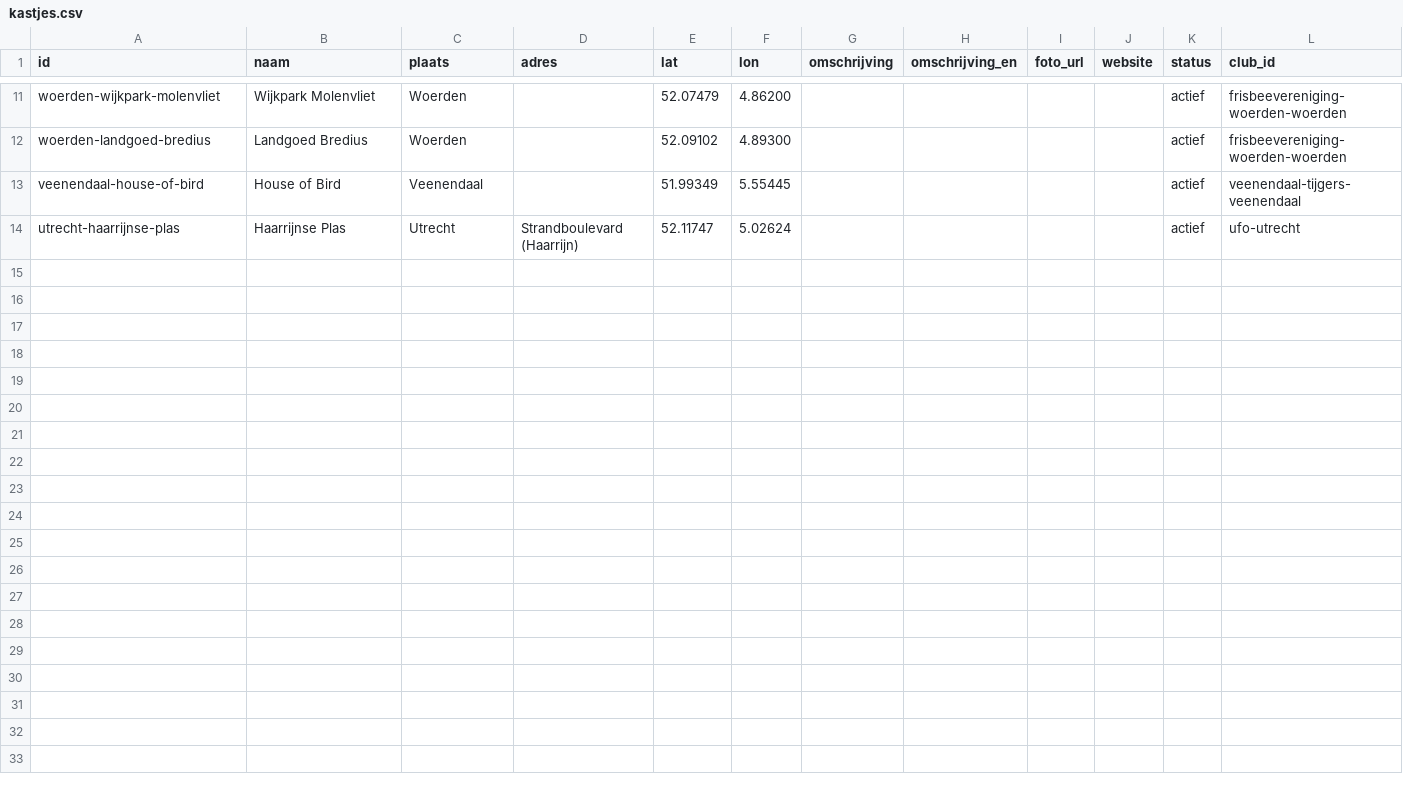
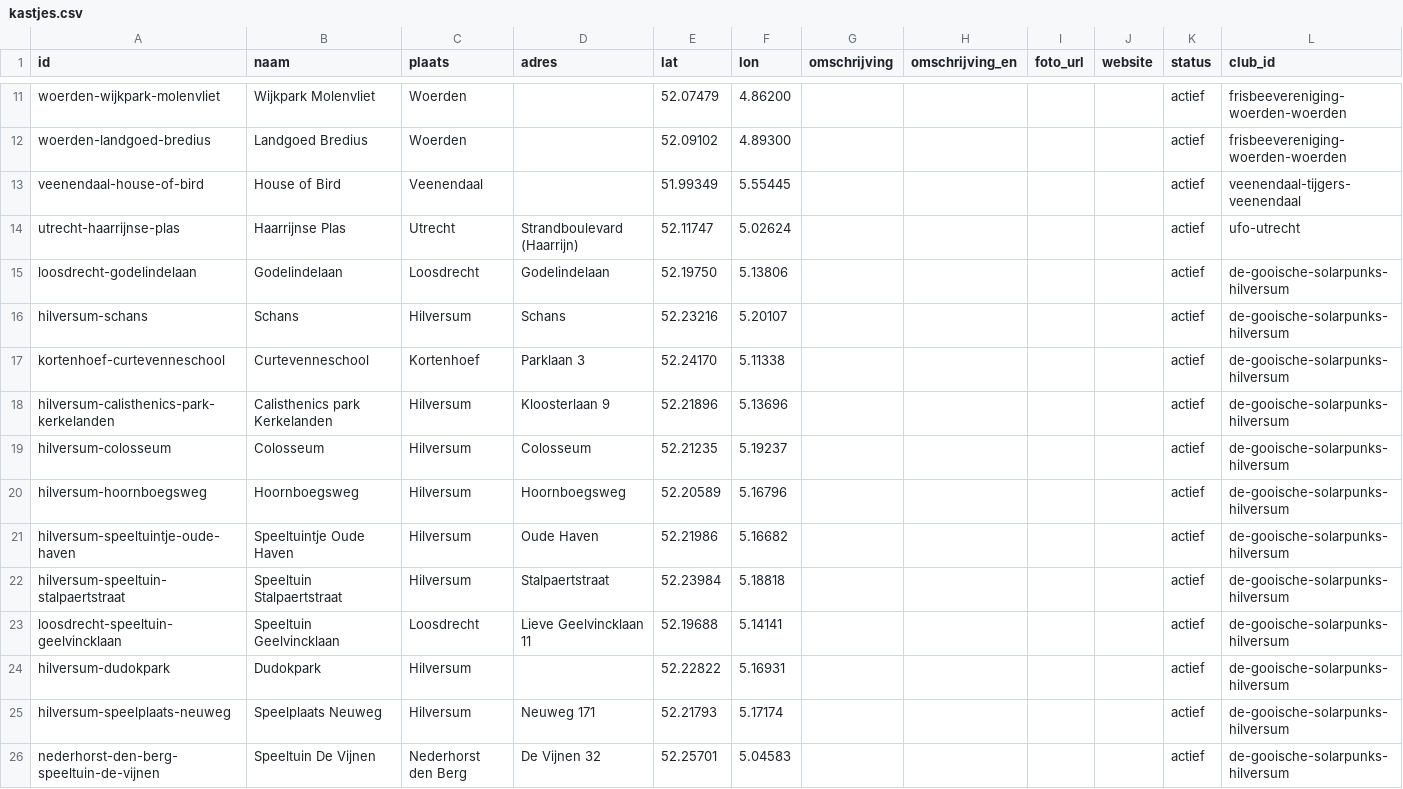
Before and after one commit to lkleuver/leenfrisbee, a CSV file: data/kastjes.csv, drawn as a sheet; only a part is shown, gaps mark what is left out.

Commit message:
feat: add De Gooische Solarpunks club and 12 cabinets (Hilversum-Wijdemeren)

```diff
--- a/data/kastjes.csv
+++ b/data/kastjes.csv
@@ -14 +14,13 @@ veenendaal-house-of-bird,House of Bird,Veenendaal,,51.99349,5.55445,,,,,actief,v
 utrecht-haarrijnse-plas,Haarrijnse Plas,Utrecht,Strandboulevard (Haarrijn),52.11747,5.02624,,,,,actief,ufo-utrecht
+loosdrecht-godelindelaan,Godelindelaan,Loosdrecht,Godelindelaan,52.19750,5.13806,,,,,actief,de-gooische-solarpunks-hilversum
+hilversum-schans,Schans,Hilversum,Schans,52.23216,5.20107,,,,,actief,de-gooische-solarpunks-hilversum
+kortenhoef-curtevenneschool,Curtevenneschool,Kortenhoef,Parklaan 3,52.24170,5.11338,,,,,actief,de-gooische-solarpunks-hilversum
+hilversum-calisthenics-park-kerkelanden,Calisthenics park Kerkelanden,Hilversum,Kloosterlaan 9,52.21896,5.13696,,,,,actief,de-gooische-solarpunks-hilversum
+hilversum-colosseum,Colosseum,Hilversum,Colosseum,52.21235,5.19237,,,,,actief,de-gooische-solarpunks-hilversum
+hilversum-hoornboegsweg,Hoornboegsweg,Hilversum,Hoornboegsweg,52.20589,5.16796,,,,,actief,de-gooische-solarpunks-hilversum
+hilversum-speeltuintje-oude-haven,Speeltuintje Oude Haven,Hilversum,Oude Haven,52.21986,5.16682,,,,,actief,de-gooische-solarpunks-hilversum
+hilversum-speeltuin-stalpaertstraat,Speeltuin Stalpaertstraat,Hilversum,Stalpaertstraat,52.23984,5.18818,,,,,actief,de-gooische-solarpunks-hilversum
+loosdrecht-speeltuin-geelvincklaan,Speeltuin Geelvincklaan,Loosdrecht,Lieve Geelvincklaan 11,52.19688,5.14141,,,,,actief,de-gooische-solarpunks-hilversum
+hilversum-dudokpark,Dudokpark,Hilversum,,52.22822,5.16931,,,,,actief,de-gooische-solarpunks-hilversum
+hilversum-speelplaats-neuweg,Speelplaats Neuweg,Hilversum,Neuweg 171,52.21793,5.17174,,,,,actief,de-gooische-solarpunks-hilversum
+nederhorst-den-berg-speeltuin-de-vijnen,Speeltuin De Vijnen,Nederhorst den Berg,De Vijnen 32,52.25701,5.04583,,,,,actief,de-gooische-solarpunks-hilversum
```
Also changed, not shown: data/clubs.csv.
